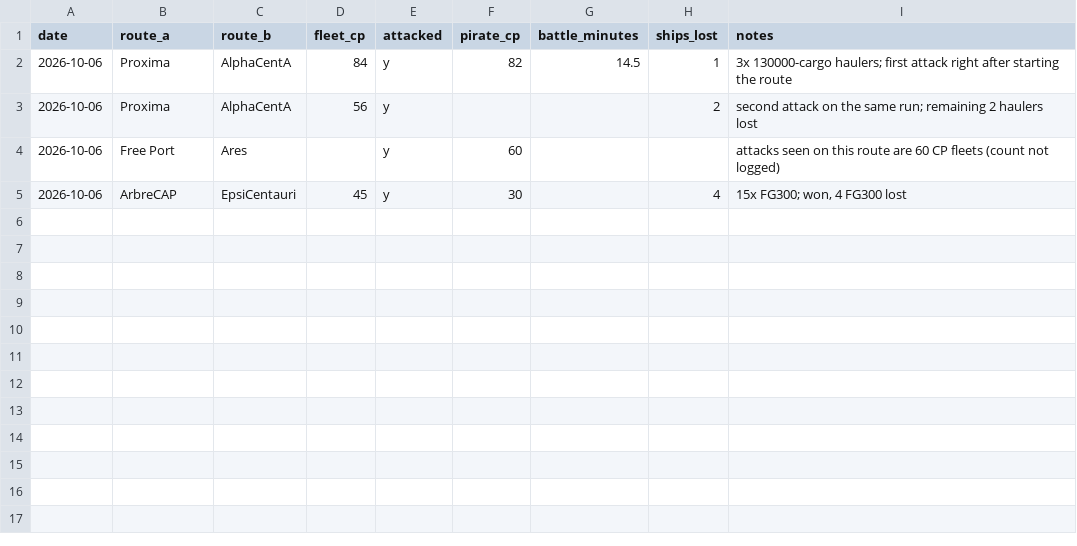
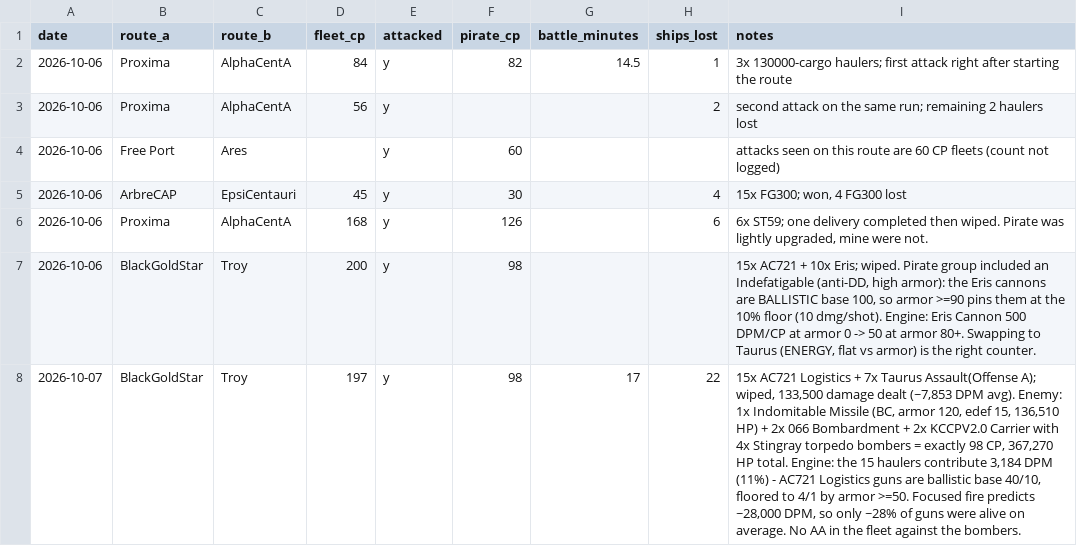
Before and after one commit to chrisaacson69/sci-fi-trading-voyage, a CSV file: data/encounters.csv, drawn as a sheet; the diff names each change by its address in the sheet, - before the commit and + after, or states it on an @@ line.

```diff
--- a/data/encounters.csv
+++ b/data/encounters.csv
+row 6: 2026-10-06 | Proxima | AlphaCentA | 168 | y | 126 |  | 6 | 6x ST59; one delivery completed then wiped. Pirate was lightly upgraded, mine were not.
+row 7: 2026-10-06 | BlackGoldStar | Troy | 200 | y | 98 |  |  | 15x AC721 + 10x Eris; wiped. Pirate group included an Indefatigable (anti-DD, high armor): the Eris cannons are BALLISTIC base 100, so armor >=90 pins them at the 10% floor (10 dmg/shot). Engine: Eris Cannon 500 DPM/CP at armor 0 -> 50 at armor 80+. Swapping to Taurus (ENERGY, flat vs armor) is the right counter.
+row 8: 2026-10-07 | BlackGoldStar | Troy | 197 | y | 98 | 17 | 22 | 15x AC721 Logistics + 7x Taurus Assault(Offense A); wiped, 133,500 damage dealt (~7,853 DPM avg). Enemy: 1x Indomitable Missile (BC, armor 120, edef 15, 136,510 HP) + 2x 066 Bombardment + 2x KCCPV2.0 Carrier with 4x Stingray torpedo bombers = exactly 98 CP, 367,270 HP total. Engine: the 15 haulers contribute 3,184 DPM (11%) - AC721 Logistics guns are ballistic base 40/10, floored to 4/1 by armor >=50. Focused fire predicts ~28,000 DPM, so only ~28% of guns were alive on average. No AA in the fleet against the bombers.
```
Also changed, not shown: data/oracle.csv, data/routes.csv, 2 other files.
